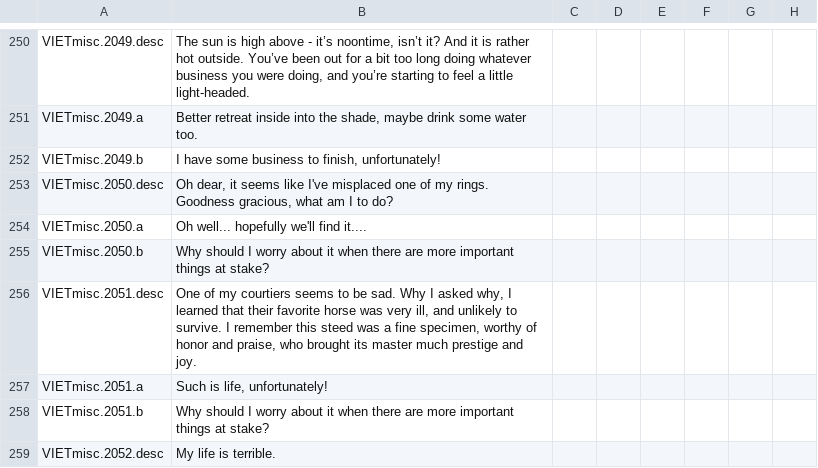
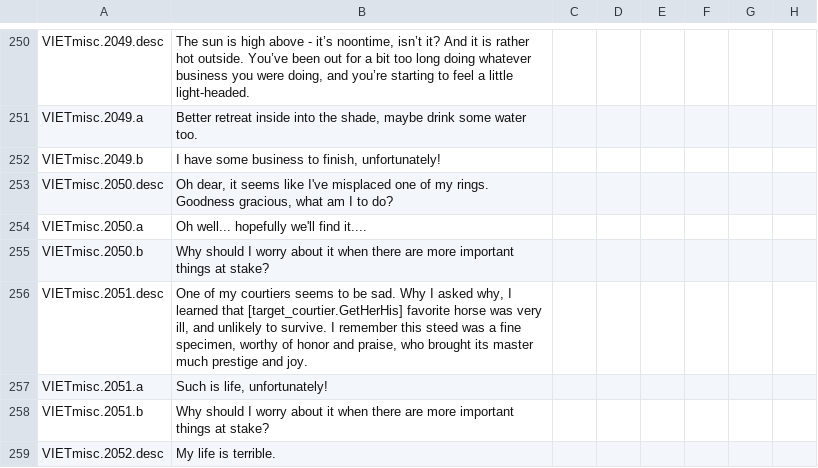
Before and after one commit to Numahr/lux-invicta-repository, a CSV file: localisation/VIET_ipad_misc_fun.csv, drawn as a sheet; only a part is shown, gaps mark what is left out; the diff names each change by its address in the sheet, - before the commit and + after, or states it on an @@ line.

```diff
--- a/localisation/VIET_ipad_misc_fun.csv
+++ b/localisation/VIET_ipad_misc_fun.csv
-B256: …learned that their favorite horse…
+B256: …learned that [target_courtier.GetHerHis] favorite horse…
```
